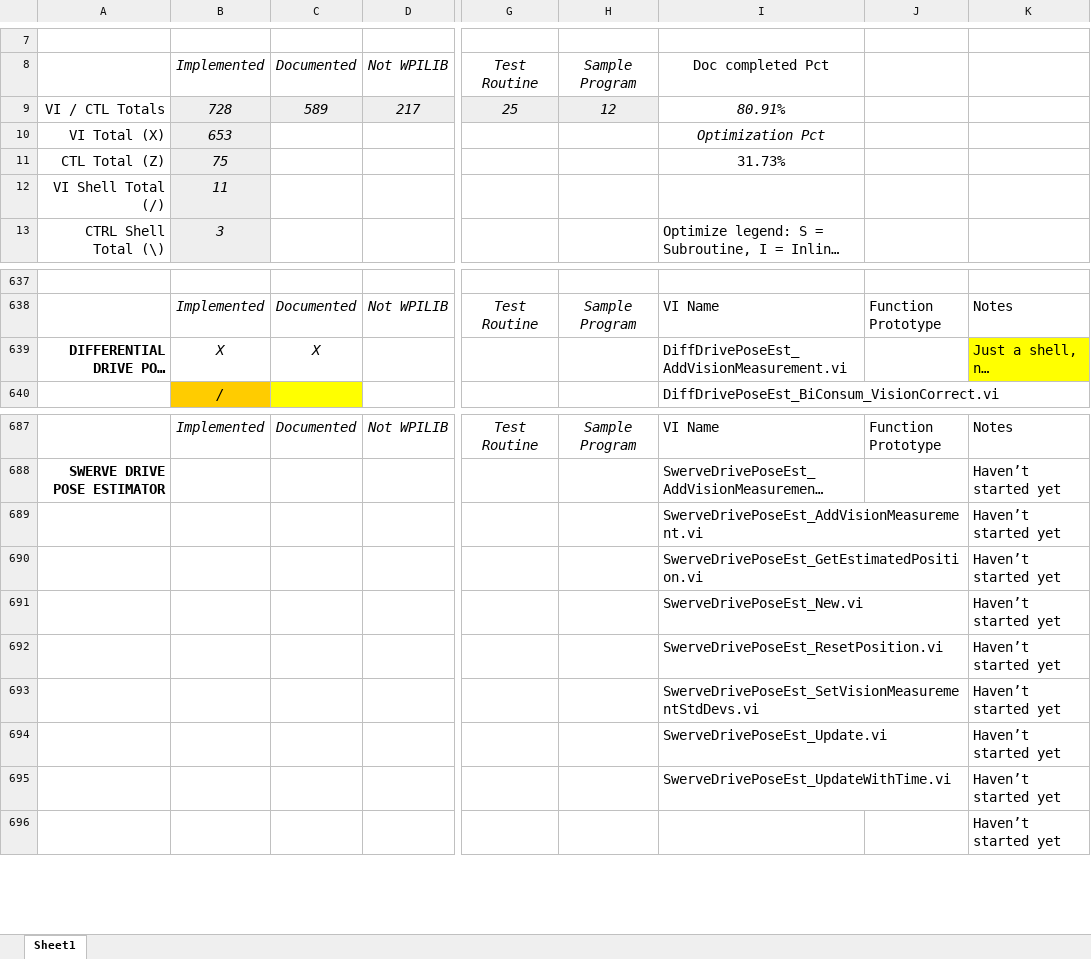
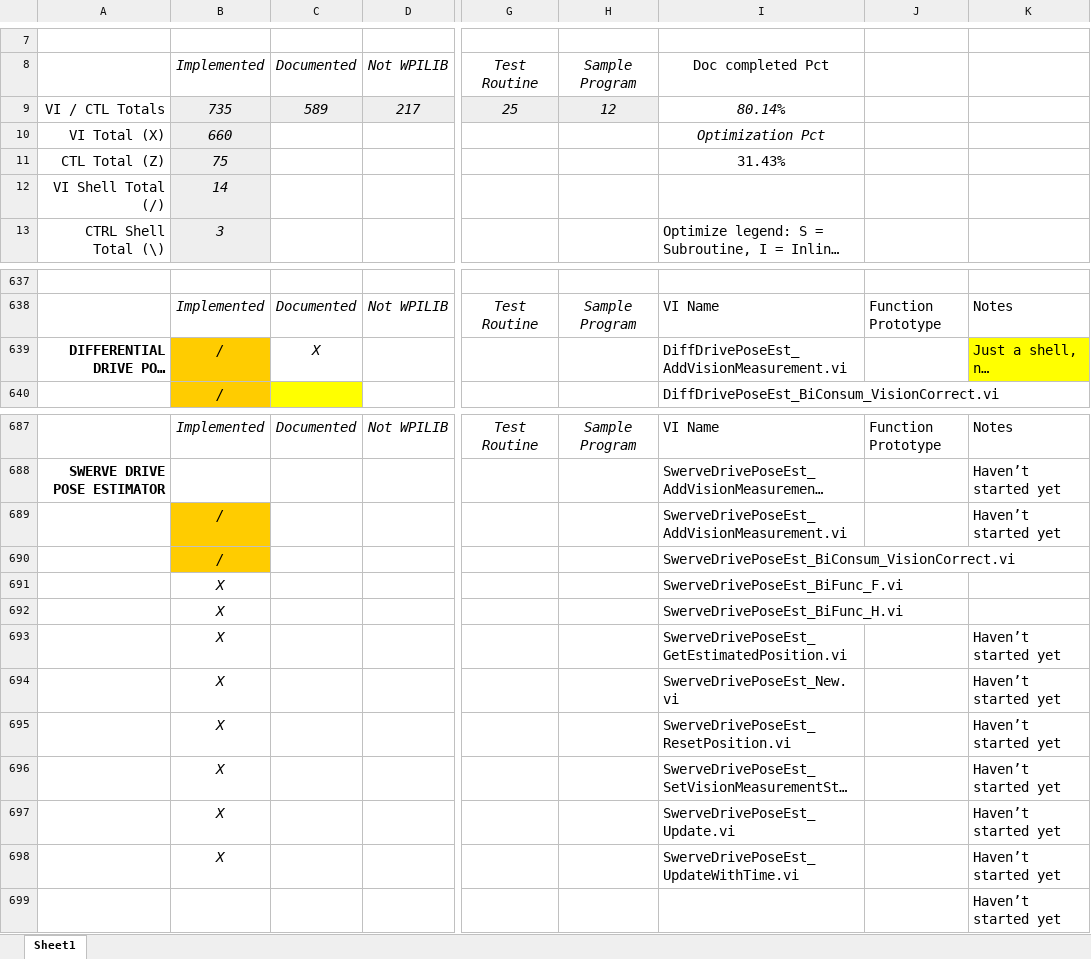
Before and after one commit to jsimpso81/WPIlibMathLabVIEW, an Excel workbook: FRC_LV_Trajectory_Library/FRC_LabVIEW_Trajectory_Library_Routines.xlsx, sheet Sheet1, drawn as a sheet; only a part is shown, gaps mark what is left out; long unchanged cells end in …; values as stored, in another font and other column widths than the file's, no borders; addresses are those after the commit; rows hold the shown columns only; the diff names each change by its address in the sheet, - before the commit and + after, or states it on an @@ line.

Commit message:
Added Swerve Drive Pose Est functions --- still a work in progress

```diff
--- a/FRC_LV_Trajectory_Library/FRC_LabVIEW_Trajectory_Library_Routines.xlsx (sheet Sheet1)
+++ b/FRC_LV_Trajectory_Library/FRC_LabVIEW_Trajectory_Library_Routines.xlsx (sheet Sheet1)
-B9: 728
+B9: 735
-I9: 80.91%
+I9: 80.14%
-B10: 653
+B10: 660
-I11: 31.73%
+I11: 31.43%
-B12: 11
+B12: 14
-B639: X
+B639: /
-B639 fill: none
+B639 fill: #FFCC00
-B689: (empty)
+B689: /
-B689 fill: none
+B689 fill: #FFCC00
+row 690:  | / |  |  |  |  | SwerveDrivePoseEst_BiConsum_VisionCorrect.vi
+row 691:  | X |  |  |  |  | SwerveDrivePoseEst_BiFunc_F.vi
+row 692:  | X |  |  |  |  | SwerveDrivePoseEst_BiFunc_H.vi
-B693:B698: (empty)
+B693:B698: X
```
Also changed, not shown: formulas that keep their value, 15 other files.
